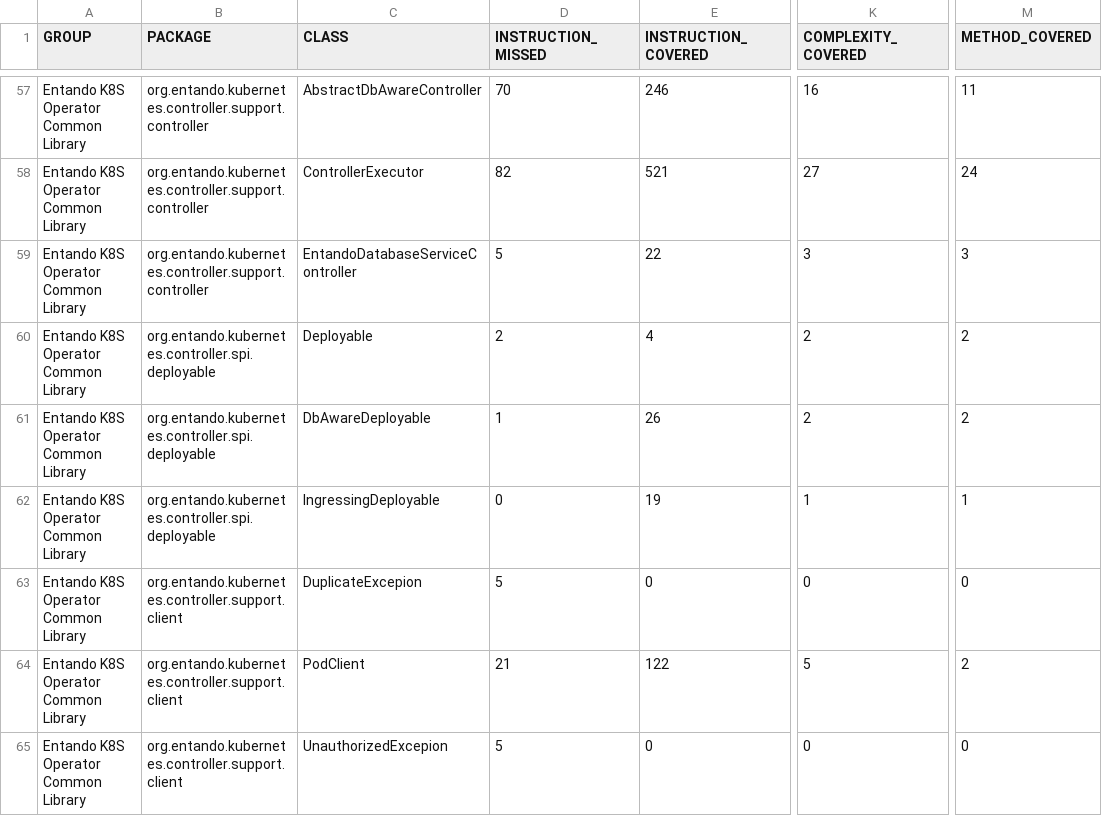
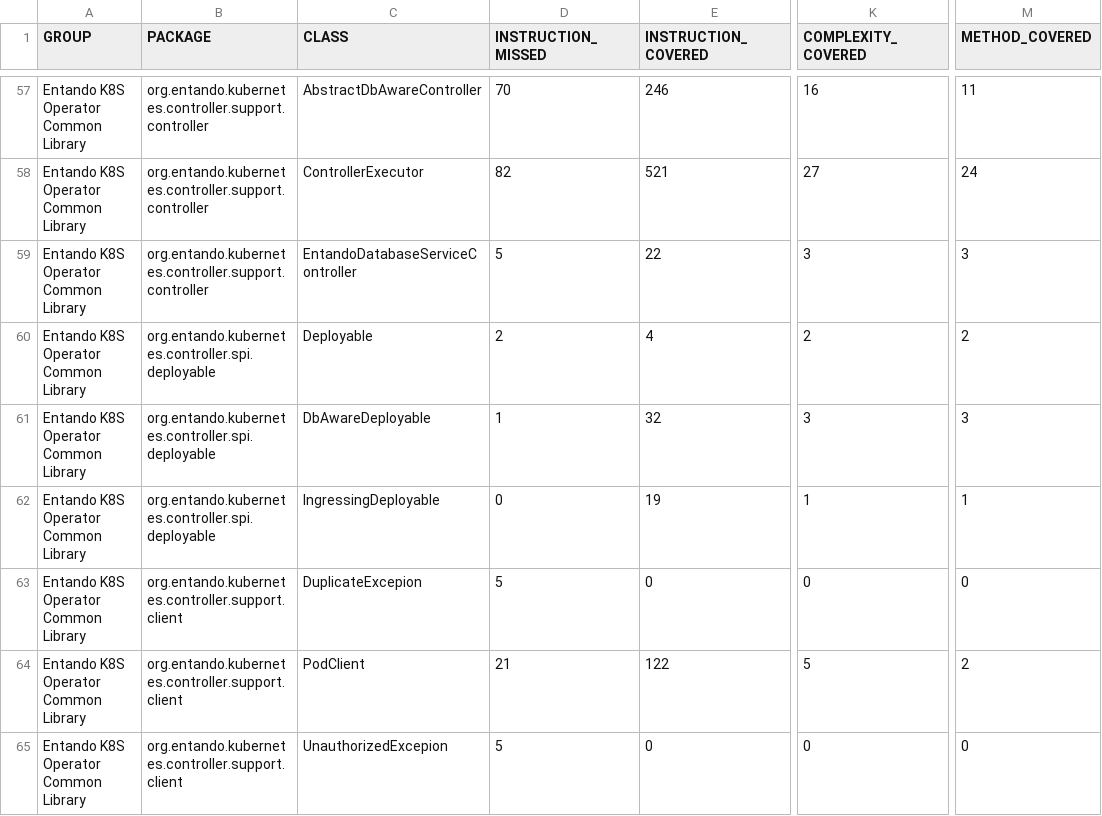
Before and after one commit to entando-k8s/devops-results-2021-02-18, a CSV file: entando-k8s-operator-common/PR-53/jacoco/jacoco.csv, drawn as a sheet; only a part is shown, gaps mark what is left out; the diff names each change by its address in the sheet, - before the commit and + after, or states it on an @@ line.

Commit message:
Publishing files for path entando-k8s-operator-common/PR-53

```diff
--- a/entando-k8s-operator-common/PR-53/jacoco/jacoco.csv
+++ b/entando-k8s-operator-common/PR-53/jacoco/jacoco.csv
-E61 (INSTRUCTION_COVERED): 26
+E61 (INSTRUCTION_COVERED): 32
-K61 (COMPLEXITY_COVERED): 2
+K61 (COMPLEXITY_COVERED): 3
-M61 (METHOD_COVERED): 2
+M61 (METHOD_COVERED): 3
```
Also changed, not shown: 24 other files.
